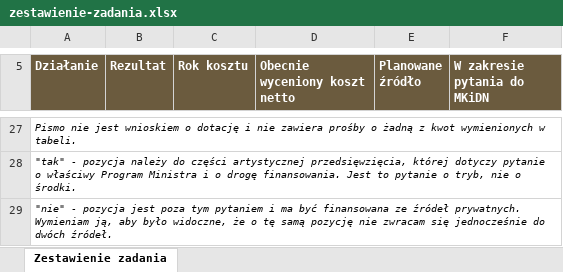
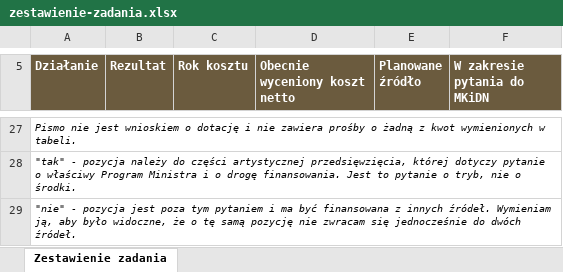
Before and after one commit to kolbinski/konstela, an Excel workbook: attachments/zestawienie-zadania.xlsx, sheet Zestawienie zadania, drawn as a sheet; only a part is shown, gaps mark what is left out; values as stored, in another font and other column widths than the file's, no borders; the diff names each change by its address in the sheet, - before the commit and + after, or states it on an @@ line.

```diff
--- a/attachments/zestawienie-zadania.xlsx (sheet Zestawienie zadania)
+++ b/attachments/zestawienie-zadania.xlsx (sheet Zestawienie zadania)
-A29 (Działanie): …być finansowana ze źródeł prywatnych. Wymieniam ją,…
+A29 (Działanie): …być finansowana z innych źródeł. Wymieniam ją,…
```
Also changed, not shown: 1 other file.
